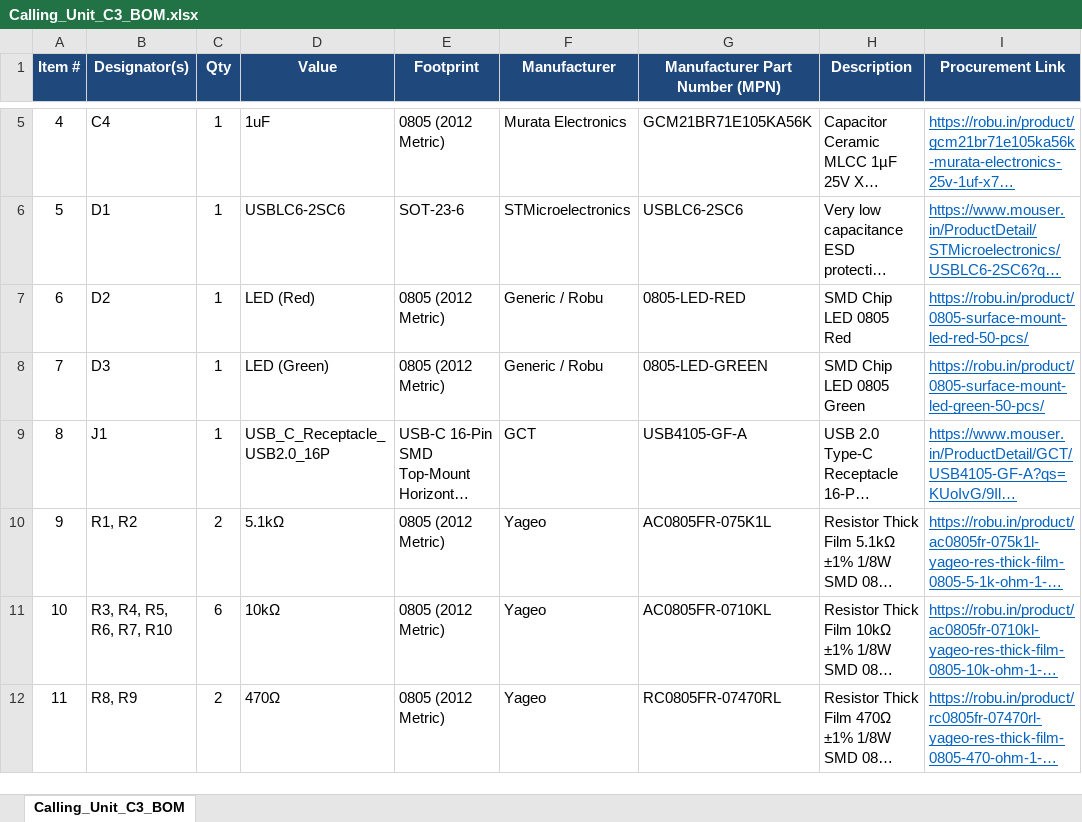
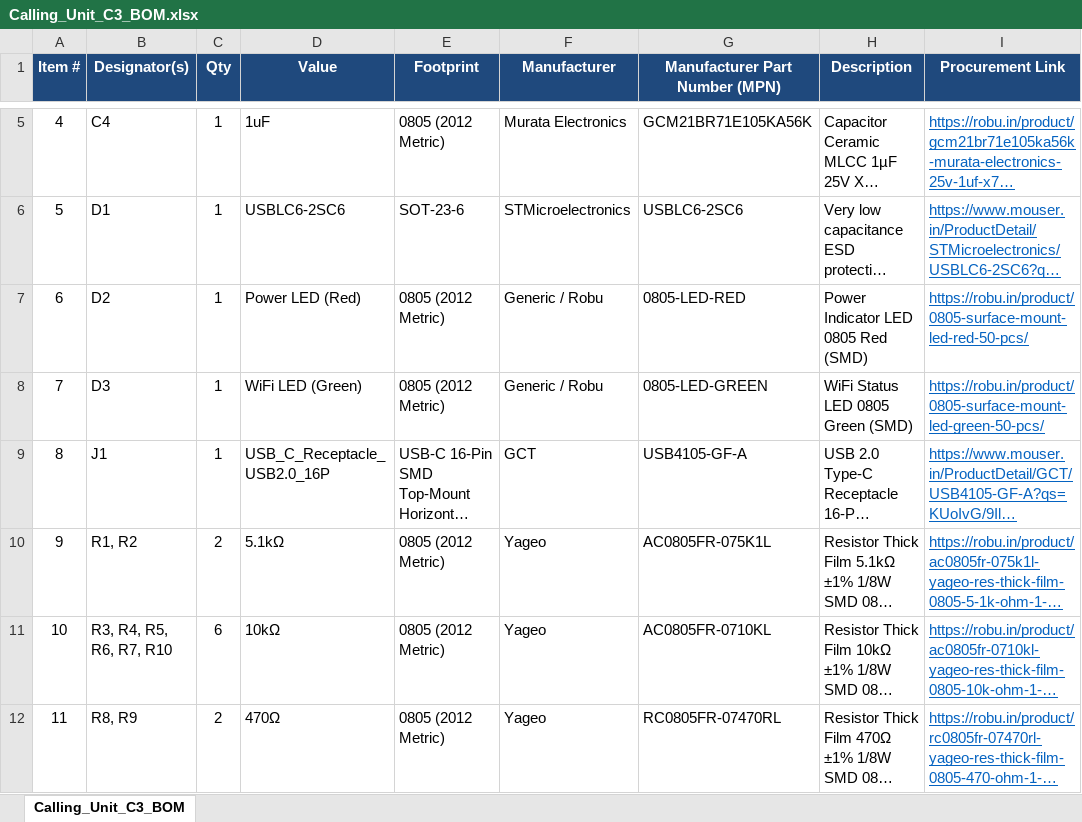
Before and after one commit to GTM4Health/TMS-v1.1, an Excel workbook: KiCad/ESP32-C3-Mini-1-N4X with LEDs, Boot & EN/Gerber & BoM/Calling_Unit_C3_BOM.xlsx, sheet Calling_Unit_C3_BOM, drawn as a sheet; only a part is shown, gaps mark what is left out; long unchanged cells end in …; values as stored, in another font and other column widths than the file's, no borders; the diff names each change by its address in the sheet, - before the commit and + after, or states it on an @@ line.

Commit message:
Update Calling Unit C3: Add silkscreen button & LED labels, update schematic LED values, exclude Fab/Adhesive/User layers from Gerbers, and sync POS & BOM

```diff
--- a/KiCad/ESP32-C3-Mini-1-N4X with LEDs, Boot & EN/Gerber & BoM/Calling_Unit_C3_BOM.xlsx (sheet Calling_Unit_C3_BOM)
+++ b/KiCad/ESP32-C3-Mini-1-N4X with LEDs, Boot & EN/Gerber & BoM/Calling_Unit_C3_BOM.xlsx (sheet Calling_Unit_C3_BOM)
-D7 (Value): LED (Red)
+D7 (Value): Power LED (Red)
-H7 (Description): SMD Chip LED 0805 Red
+H7 (Description): Power Indicator LED 0805 Red (SMD)
-D8 (Value): LED (Green)
+D8 (Value): WiFi LED (Green)
-H8 (Description): SMD Chip LED 0805 Green
+H8 (Description): WiFi Status LED 0805 Green (SMD)
```
Also changed, not shown: 5 other files.
